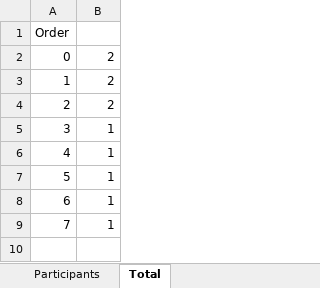
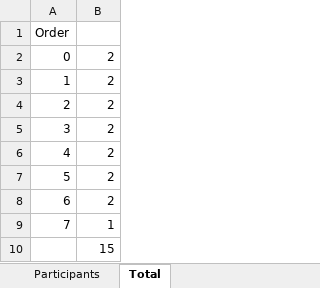
Before and after one commit to lakfel/fittsStudy, an Excel workbook: data_analysis/Participants.xlsx, sheet Total, drawn as a sheet; values as stored, in another font and other column widths than the file's, no borders; conditional formats not drawn; removed rows and columns are numbered as before the commit, all else as after; the diff names each change by its address in the sheet, - before the commit and + after, or states it on an @@ line.

```diff
--- a/data_analysis/Participants.xlsx (sheet Total)
+++ b/data_analysis/Participants.xlsx (sheet Total)
+row 5: 3 | 2
+row 6: 4 | 2
+row 7: 5 | 2
+row 8: 6 | 2
@@ column A renumbered between rows 9 and 10 @@
-B10: 1
+B10: 15
-row 7: 5 | 1
-row 8: 6 | 1
-row 9: 7 | 1
```
Also changed, not shown: sheet Participants, formulas that keep their value, 1 other file.
